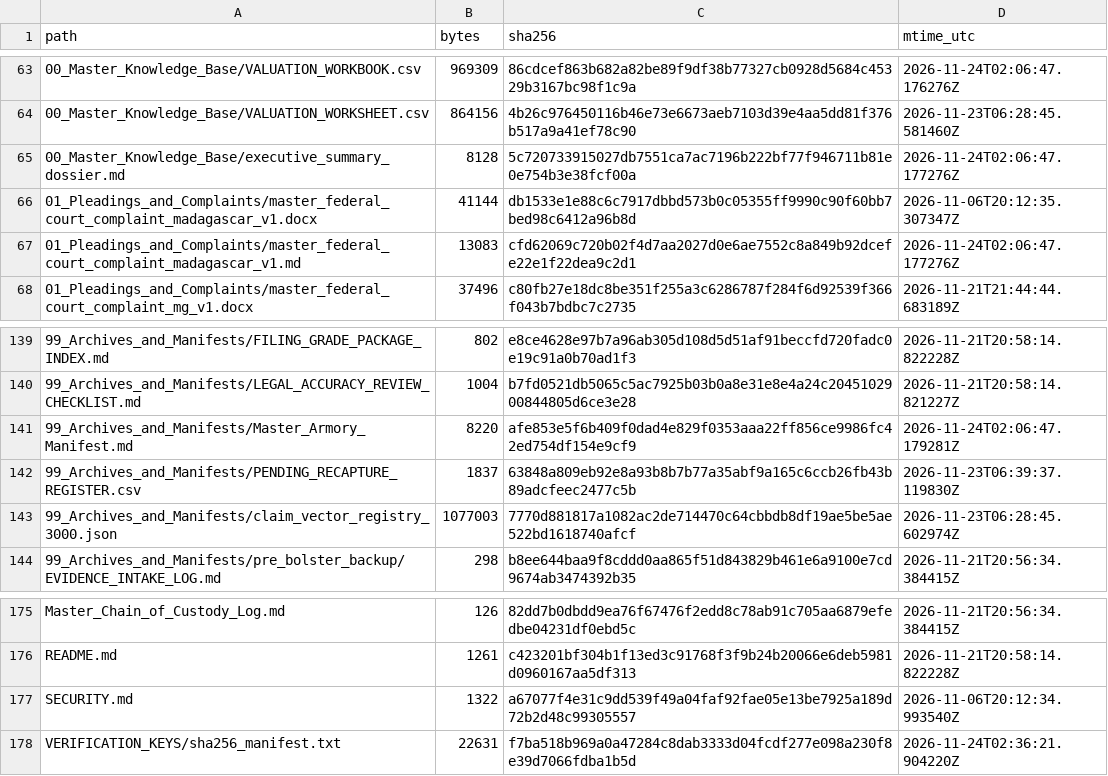
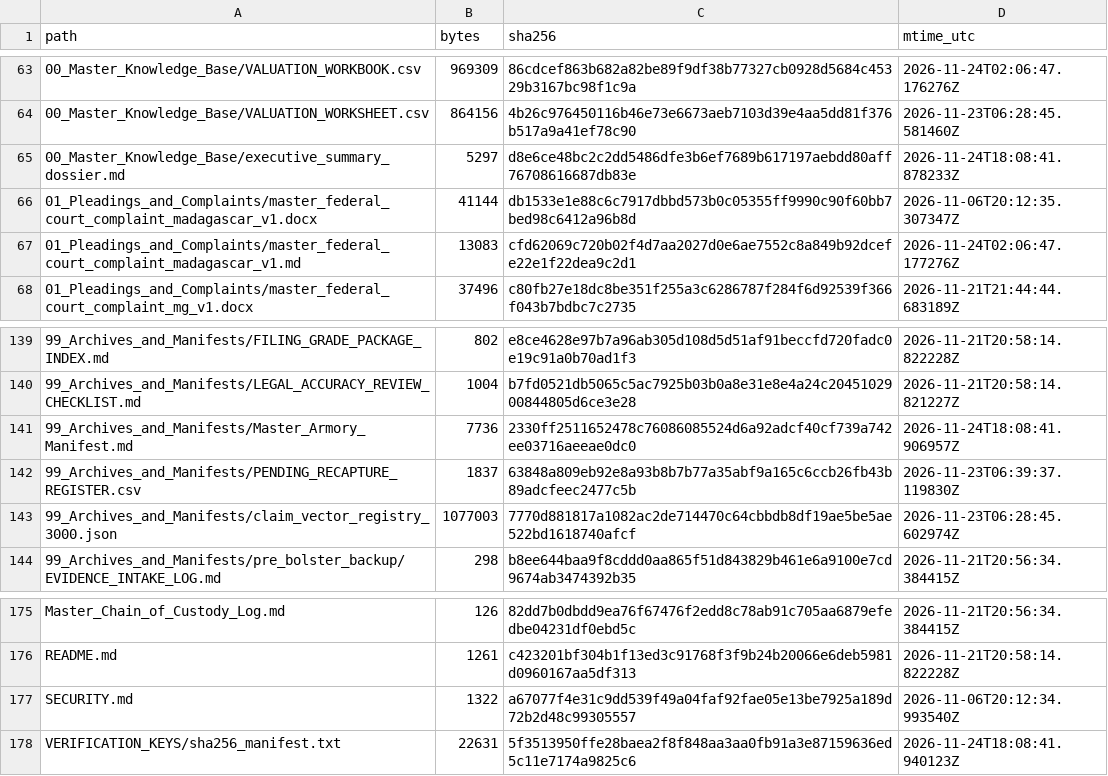
Before and after one commit to GlobalRestitutionAlliance/africa-us-mg-madagascar-master-litigation, a CSV file: 99_Archives_and_Manifests/MANIFEST_SHA256.csv, drawn as a sheet; only a part is shown, gaps mark what is left out.

Commit message:
REVERTED DUE TO UNPROMPTED MASS J3WFICATED DATA CORRUPTION BY COMPROMISED BIASED LLM/ARTIFICIAL INTELLIGENCE MODELS

```diff
--- a/99_Archives_and_Manifests/MANIFEST_SHA256.csv
+++ b/99_Archives_and_Manifests/MANIFEST_SHA256.csv
@@ -64,3 +64,3 @@ path,bytes,sha256,mtime_utc
 00_Master_Knowledge_Base/VALUATION_WORKSHEET.csv,864156,4b26c976450116b46e73e6673aeb7103d39e4aa5dd81f376b517a9a41ef78c90,2026-11-23T06:28:45.581460Z
-00_Master_Knowledge_Base/executive_summary_dossier.md,8128,5c720733915027db7551ca7ac7196b222bf77f946711b81e0e754b3e38fcf00a,2026-11-24T02:06:47.177276Z
+00_Master_Knowledge_Base/executive_summary_dossier.md,5297,d8e6ce48bc2c2dd5486dfe3b6ef7689b617197aebdd80aff76708616687db83e,2026-11-24T18:08:41.878233Z
 01_Pleadings_and_Complaints/master_federal_court_complaint_madagascar_v1.docx,41144,db1533e1e88c6c7917dbbd573b0c05355ff9990c90f60bb7bed98c6412a96b8d,2026-11-06T20:12:35.307347Z
@@ -140,3 +140,3 @@ path,bytes,sha256,mtime_utc
 99_Archives_and_Manifests/LEGAL_ACCURACY_REVIEW_CHECKLIST.md,1004,b7fd0521db5065c5ac7925b03b0a8e31e8e4a24c2045102900844805d6ce3e28,2026-11-21T20:58:14.821227Z
-99_Archives_and_Manifests/Master_Armory_Manifest.md,8220,afe853e5f6b409f0dad4e829f0353aaa22ff856ce9986fc42ed754df154e9cf9,2026-11-24T02:06:47.179281Z
+99_Archives_and_Manifests/Master_Armory_Manifest.md,7736,2330ff2511652478c76086085524d6a92adcf40cf739a742ee03716aeeae0dc0,2026-11-24T18:08:41.906957Z
 99_Archives_and_Manifests/PENDING_RECAPTURE_REGISTER.csv,1837,63848a809eb92e8a93b8b7b77a35abf9a165c6ccb26fb43b89adcfeec2477c5b,2026-11-23T06:39:37.119830Z
@@ -177,2 +177,2 @@ README.md,1261,c423201bf304b1f13ed3c91768f3f9b24b20066e6deb5981d0960167aa5df313,
 SECURITY.md,1322,a67077f4e31c9dd539f49a04faf92fae05e13be7925a189d72b2d48c99305557,2026-11-06T20:12:34.993540Z
-VERIFICATION_KEYS/sha256_manifest.txt,22631,f7ba518b969a0a47284c8dab3333d04fcdf277e098a230f8e39d7066fdba1b5d,2026-11-24T02:36:21.904220Z
+VERIFICATION_KEYS/sha256_manifest.txt,22631,5f3513950ffe28baea2f8f848aa3aa0fb91a3e87159636ed5c11e7174a9825c6,2026-11-24T18:08:41.940123Z
```
Also changed, not shown: 3 other files.
